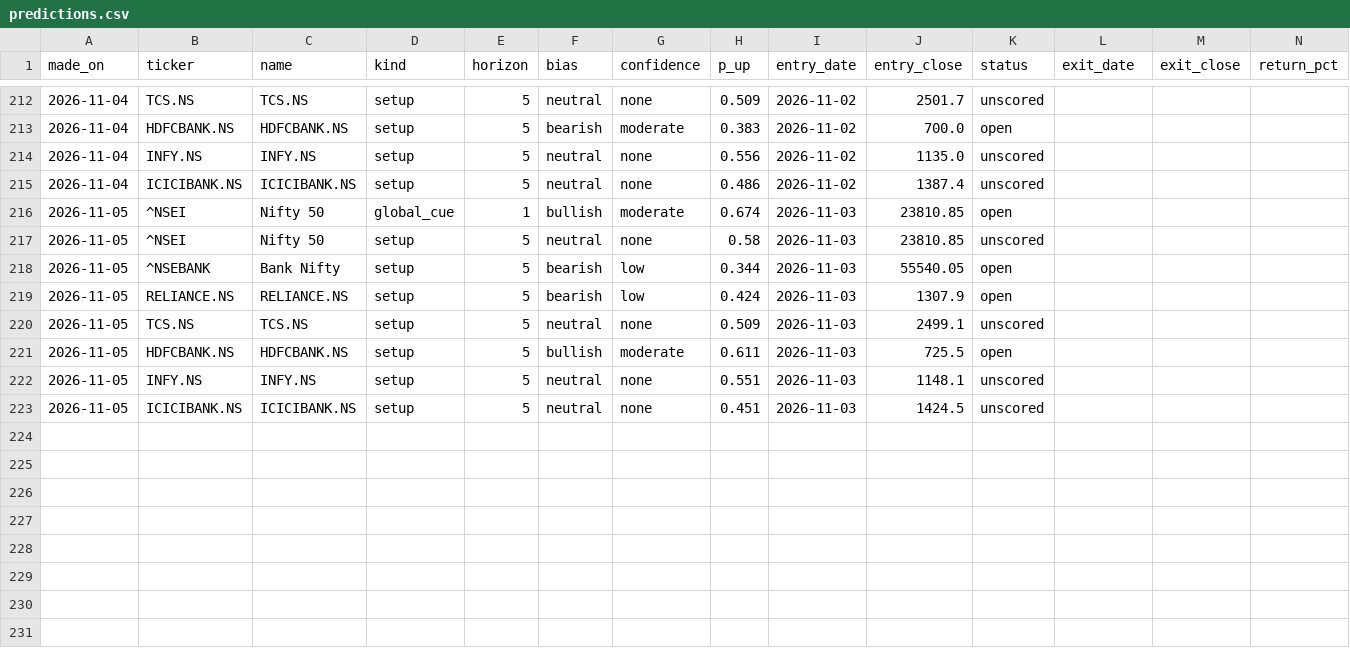
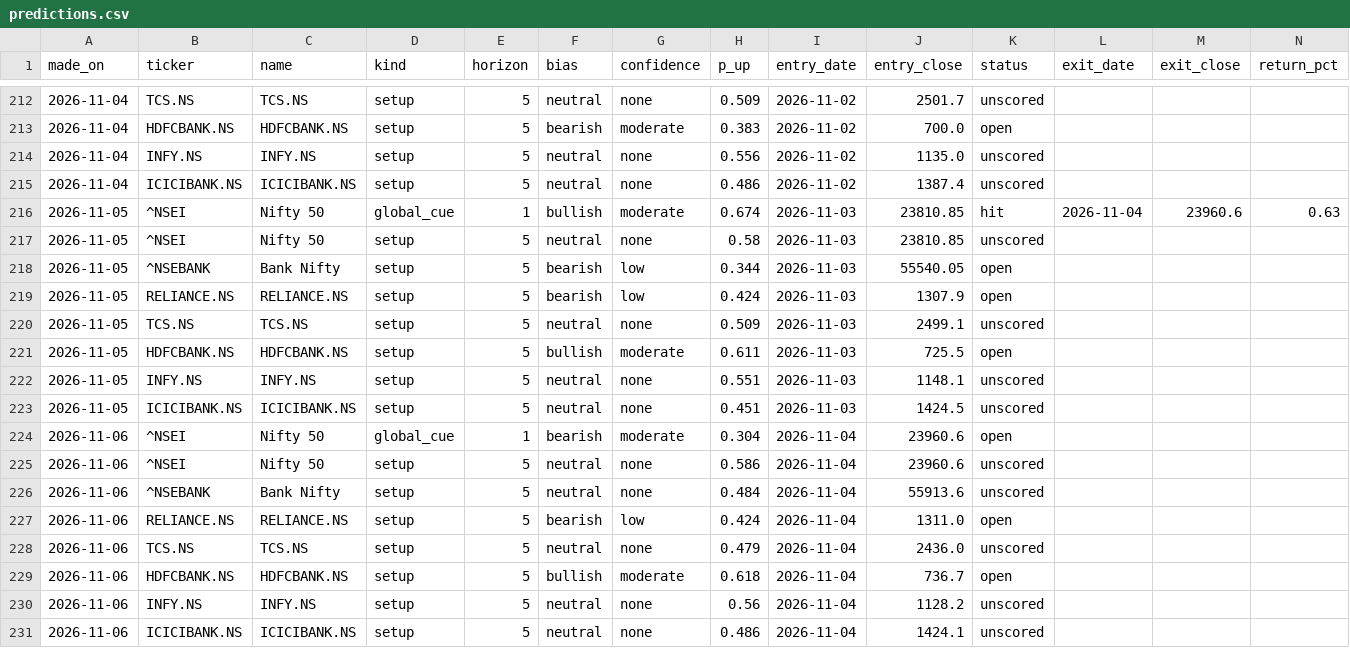
Before and after one commit to EshaBiswas31/morning-brief-email, a CSV file: data/predictions.csv, drawn as a sheet; only a part is shown, gaps mark what is left out.

```diff
--- a/data/predictions.csv
+++ b/data/predictions.csv
@@ -215,3 +215,3 @@ made_on,ticker,name,kind,horizon,bias,confidence,p_up,entry_date,entry_close,sta
 2026-11-04,ICICIBANK.NS,ICICIBANK.NS,setup,5,neutral,none,0.486,2026-11-02,1387.4,unscored,,,
-2026-11-05,^NSEI,Nifty 50,global_cue,1,bullish,moderate,0.674,2026-11-03,23810.85,open,,,
+2026-11-05,^NSEI,Nifty 50,global_cue,1,bullish,moderate,0.674,2026-11-03,23810.85,hit,2026-11-04,23960.6,0.63
 2026-11-05,^NSEI,Nifty 50,setup,5,neutral,none,0.58,2026-11-03,23810.85,unscored,,,
@@ -223 +223,9 @@ made_on,ticker,name,kind,horizon,bias,confidence,p_up,entry_date,entry_close,sta
 2026-11-05,ICICIBANK.NS,ICICIBANK.NS,setup,5,neutral,none,0.451,2026-11-03,1424.5,unscored,,,
+2026-11-06,^NSEI,Nifty 50,global_cue,1,bearish,moderate,0.304,2026-11-04,23960.6,open,,,
+2026-11-06,^NSEI,Nifty 50,setup,5,neutral,none,0.586,2026-11-04,23960.6,unscored,,,
+2026-11-06,^NSEBANK,Bank Nifty,setup,5,neutral,none,0.484,2026-11-04,55913.6,unscored,,,
+2026-11-06,RELIANCE.NS,RELIANCE.NS,setup,5,bearish,low,0.424,2026-11-04,1311.0,open,,,
+2026-11-06,TCS.NS,TCS.NS,setup,5,neutral,none,0.479,2026-11-04,2436.0,unscored,,,
+2026-11-06,HDFCBANK.NS,HDFCBANK.NS,setup,5,bullish,moderate,0.618,2026-11-04,736.7,open,,,
+2026-11-06,INFY.NS,INFY.NS,setup,5,neutral,none,0.56,2026-11-04,1128.2,unscored,,,
+2026-11-06,ICICIBANK.NS,ICICIBANK.NS,setup,5,neutral,none,0.486,2026-11-04,1424.1,unscored,,,
```
